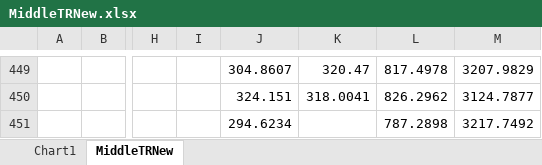
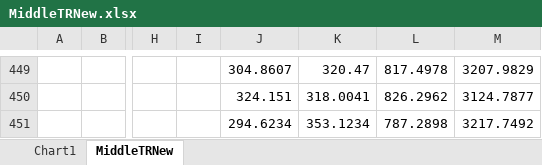
Before and after one commit to Goamhobala/ED-Assignment, an Excel workbook: speed-comparison-master/data/middleTRNew/MiddleTRNew.xlsx, sheet MiddleTRNew, drawn as a sheet; only a part is shown, gaps mark what is left out; values as stored, in another font and other column widths than the file's, no borders; the diff names each change by its address in the sheet, - before the commit and + after, or states it on an @@ line.

```diff
--- a/speed-comparison-master/data/middleTRNew/MiddleTRNew.xlsx (sheet MiddleTRNew)
+++ b/speed-comparison-master/data/middleTRNew/MiddleTRNew.xlsx (sheet MiddleTRNew)
-K451: (empty)
+K451: 353.1234
```
Also changed, not shown: 10 other files.
